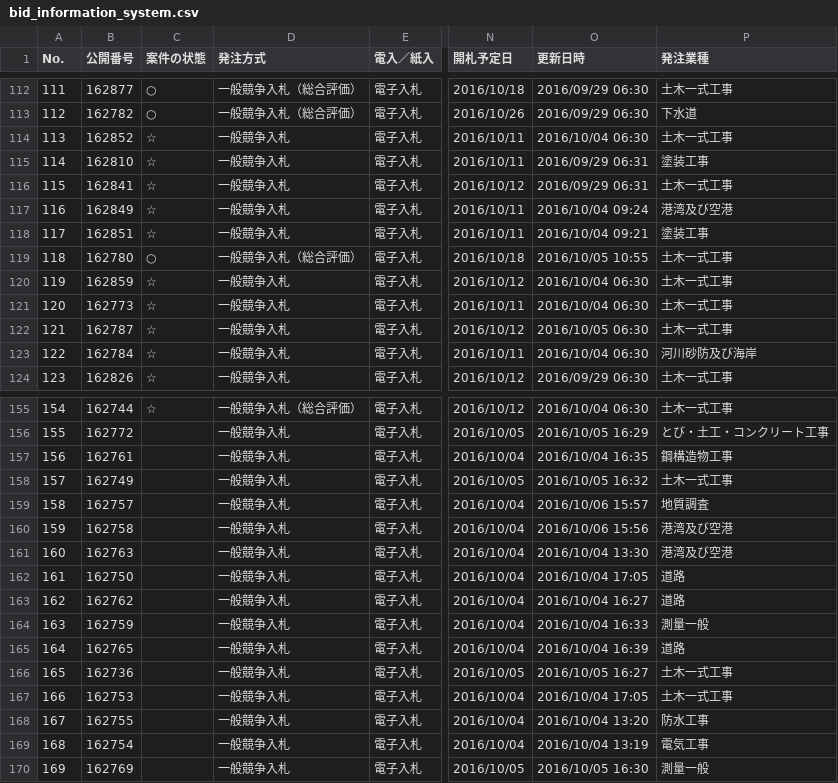
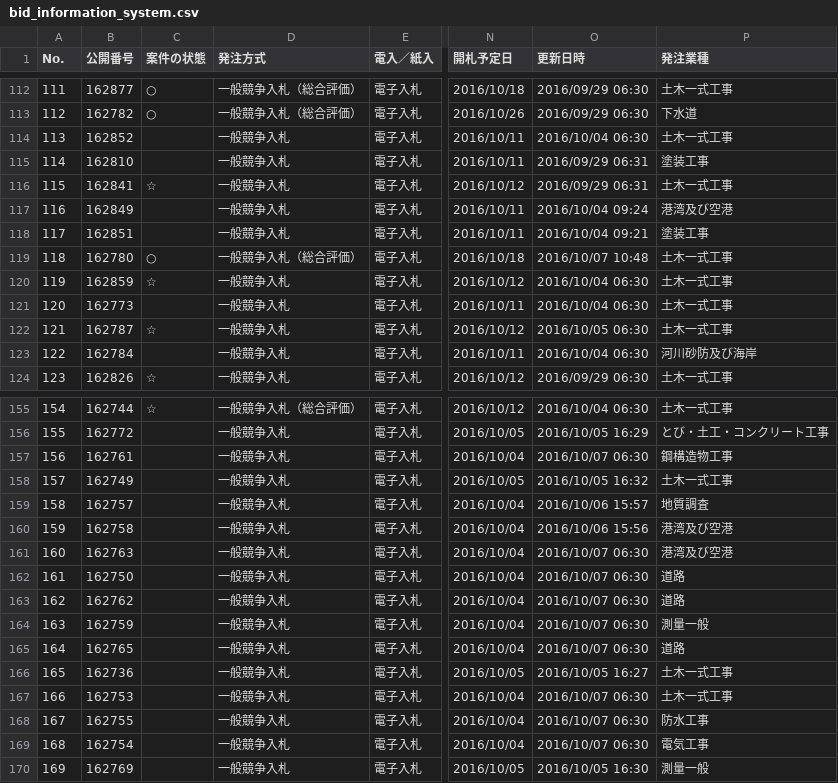
Before and after one commit to wakayama-pref-org/bid_information_system, a CSV file: CSV/bid_information_system.csv, drawn as a sheet; only a part is shown, gaps mark what is left out; the diff covers the shown part only; the diff names each change by its address in the sheet, - before the commit and + after, or states it on an @@ line.

```diff
--- a/CSV/bid_information_system.csv
+++ b/CSV/bid_information_system.csv
-C114:C115 (案件の状態): ☆
+C114:C115 (案件の状態): (empty)
-C117:C118 (案件の状態): ☆
+C117:C118 (案件の状態): (empty)
-O119 (更新日時): 2016/10/05 10:55
+O119 (更新日時): 2016/10/07 10:48
-C121 (案件の状態): ☆
+C121 (案件の状態): (empty)
-C123 (案件の状態): ☆
+C123 (案件の状態): (empty)
-O157 (更新日時): 2016/10/04 16:35
+O157 (更新日時): 2016/10/07 06:30
-O161 (更新日時): 2016/10/04 13:30
+O161 (更新日時): 2016/10/07 06:30
-O162 (更新日時): 2016/10/04 17:05
+O162 (更新日時): 2016/10/07 06:30
-O163 (更新日時): 2016/10/04 16:27
+O163 (更新日時): 2016/10/07 06:30
-O164 (更新日時): 2016/10/04 16:33
+O164 (更新日時): 2016/10/07 06:30
-O165 (更新日時): 2016/10/04 16:39
+O165 (更新日時): 2016/10/07 06:30
-O167 (更新日時): 2016/10/04 17:05
+O167 (更新日時): 2016/10/07 06:30
-O168 (更新日時): 2016/10/04 13:20
+O168 (更新日時): 2016/10/07 06:30
-O169 (更新日時): 2016/10/04 13:19
+O169 (更新日時): 2016/10/07 06:30
```
Also changed, not shown: 25 edited cells elsewhere in this file, 1 other file.
